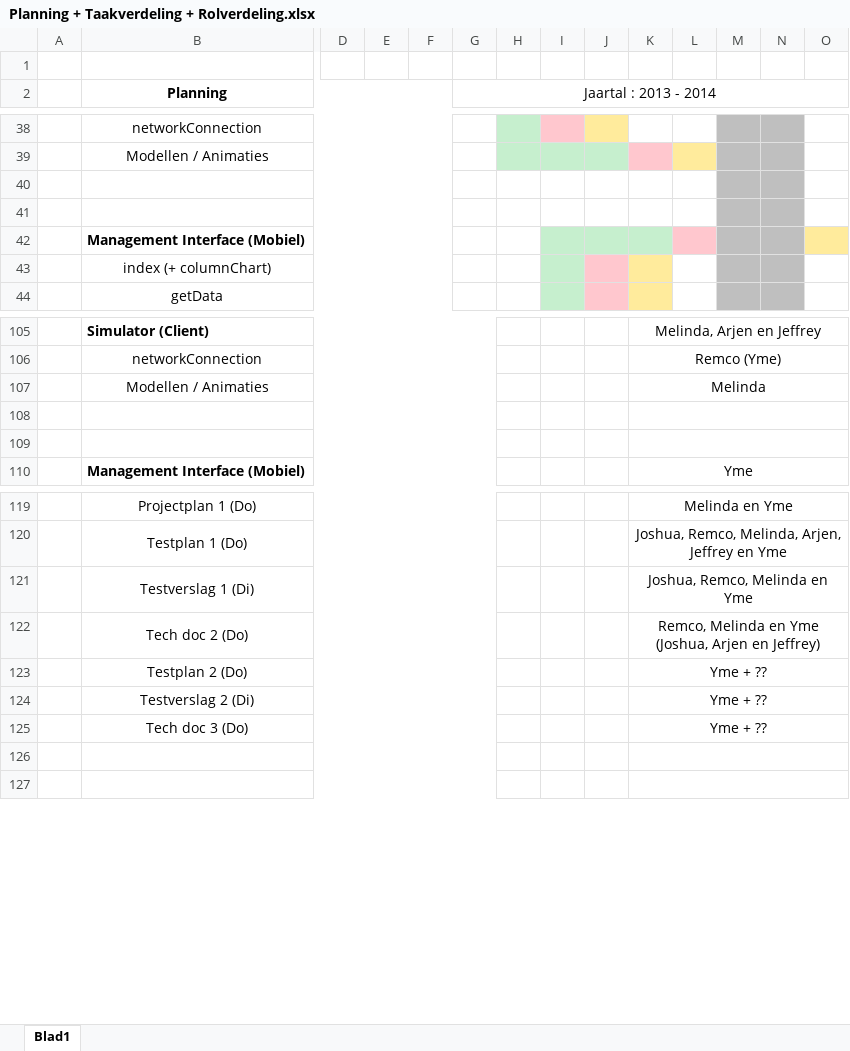
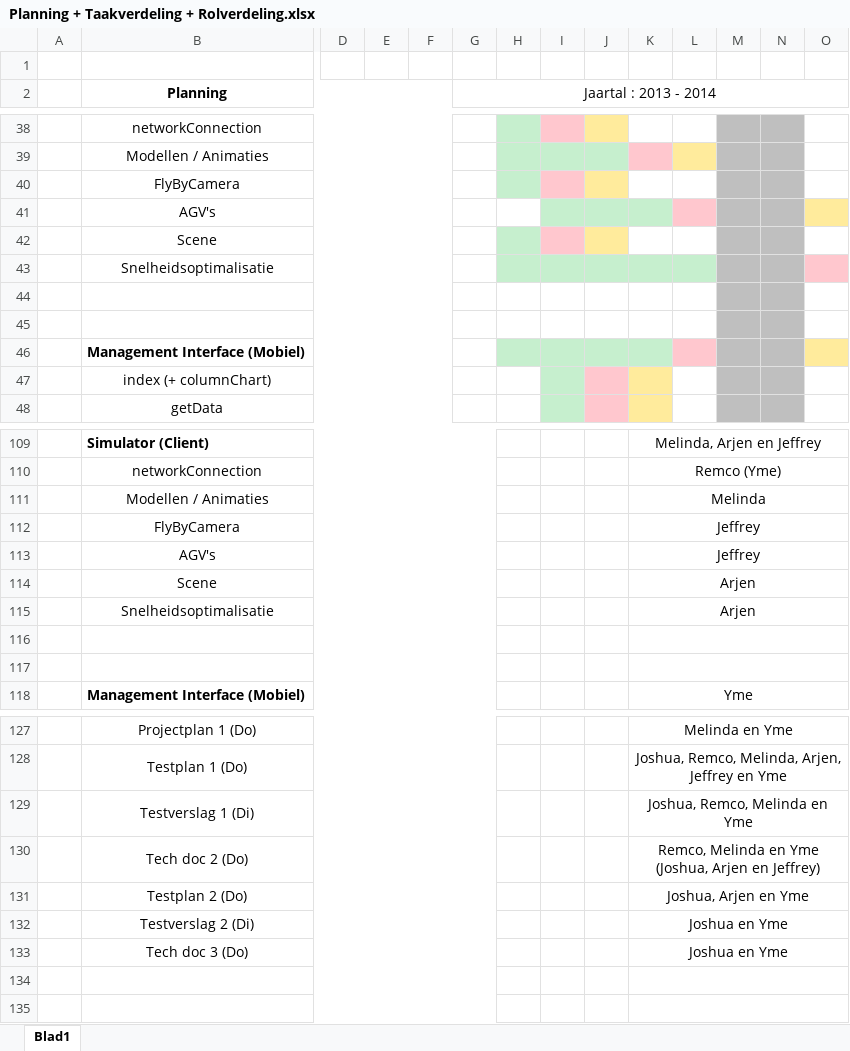
Before and after one commit to GRAAFYME/ContainingJ2P2P, an Excel workbook: Documentatie/Planning + Taakverdeling + Rolverdeling/Planning + Taakverdeling + Rolverdeling.xlsx, sheet Blad1, drawn as a sheet; only a part is shown, gaps mark what is left out; values as stored, in another font and other column widths than the file's, no borders; conditional formats not drawn; addresses are those after the commit; rows hold the shown columns only; the diff covers the shown part only; the diff names each change by its address in the sheet, - before the commit and + after, or states it on an @@ line.

Commit message:
Documentatie:
- Groepsgesprek 2 - uitwerking.docx aangemaakt en uitgewerkt.
- Planning + Taakverdeling + Rolverdeling.xlsx bijgewerkt.

```diff
--- a/Documentatie/Planning + Taakverdeling + Rolverdeling/Planning + Taakverdeling + Rolverdeling.xlsx (sheet Blad1)
+++ b/Documentatie/Planning + Taakverdeling + Rolverdeling/Planning + Taakverdeling + Rolverdeling.xlsx (sheet Blad1)
+row 40:  | FlyByCamera
+row 41:  | AGV's
+row 42:  | Scene
+row 43:  | Snelheidsoptimalisatie
-H46 fill: none
+H46 fill: #C6EFCE
+row 112:  | FlyByCamera |  |  |  |  |  |  |  | Jeffrey
+row 113:  | AGV's |  |  |  |  |  |  |  | Jeffrey
+row 114:  | Scene |  |  |  |  |  |  |  | Arjen
+row 115:  | Snelheidsoptimalisatie |  |  |  |  |  |  |  | Arjen
-K131: Yme + ??
+K131: Joshua, Arjen en Yme
-K132:K133: Yme + ??
+K132:K133: Joshua en Yme
```
Also changed, not shown: 2 edited cells and cell formats elsewhere in this sheet, 1 other file.
